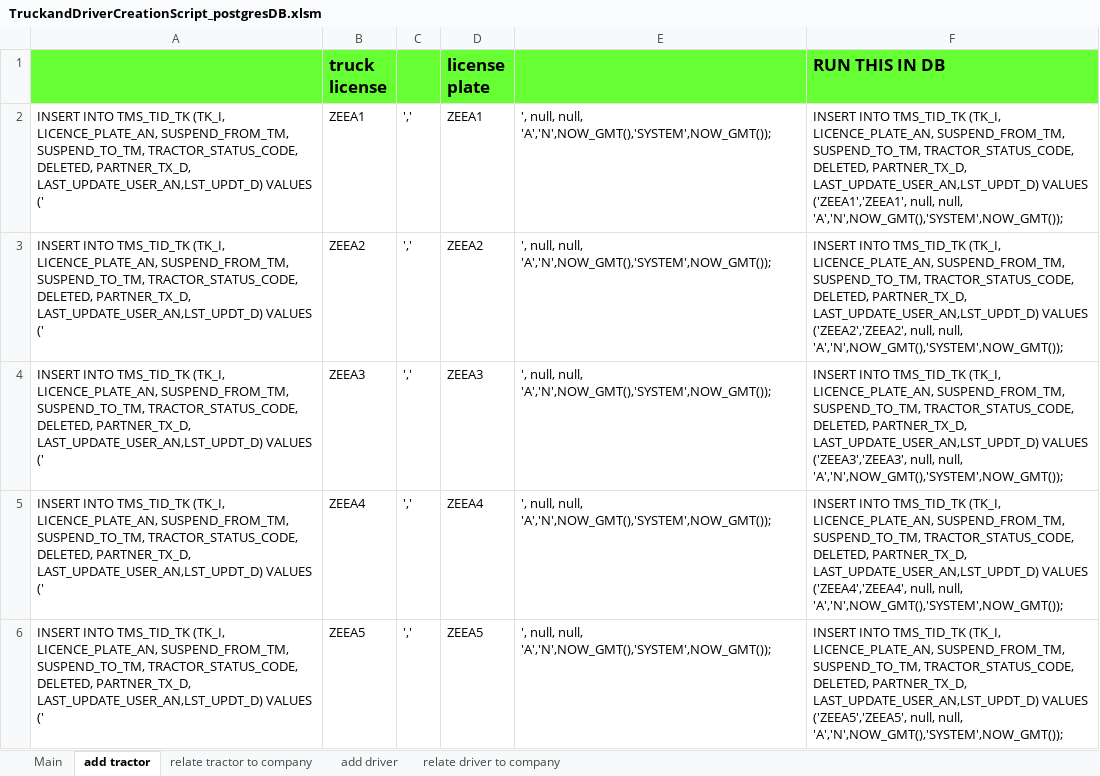
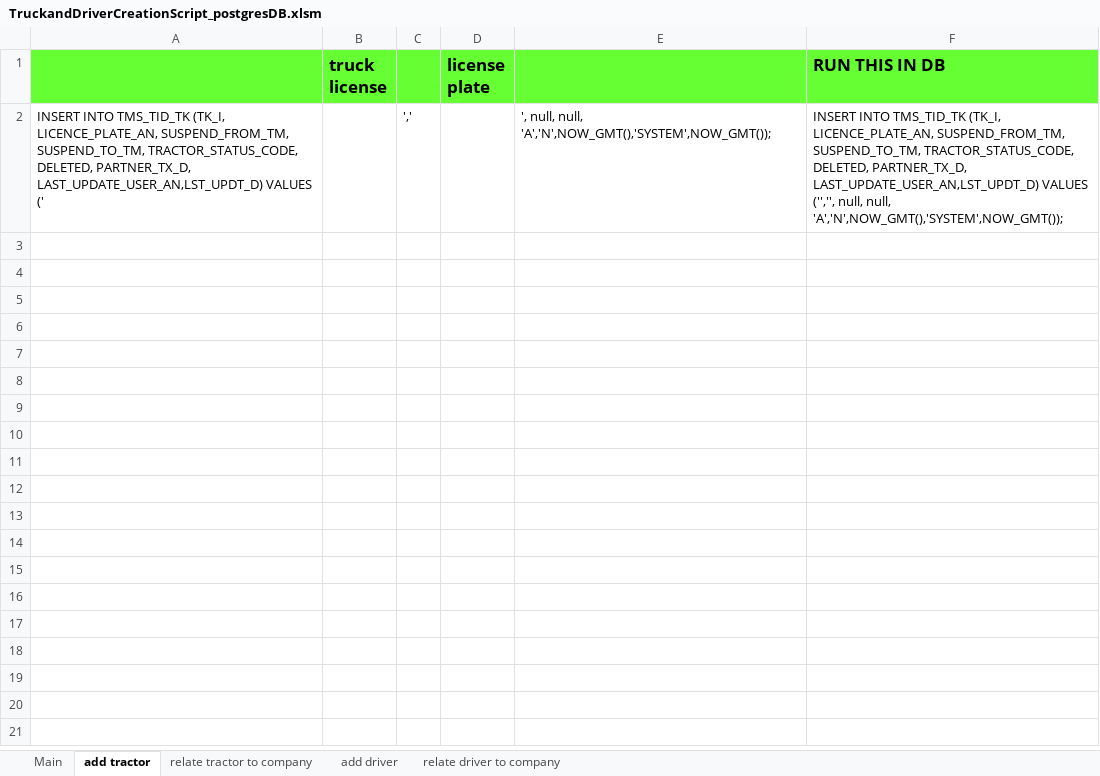
Before and after one commit to zandraetorma/Gate-Simulation, an Excel workbook: Test Data/Data Source/TruckandDriverCreationScript_postgresDB.xlsm, sheet add tractor, drawn as a sheet; only a part is shown; values as stored, in another font and other column widths than the file's, no borders; the diff covers the shown part only; the diff names each change by its address in the sheet, - before the commit and + after, or states it on an @@ line.

```diff
--- a/Test Data/Data Source/TruckandDriverCreationScript_postgresDB.xlsm (sheet add tractor)
+++ b/Test Data/Data Source/TruckandDriverCreationScript_postgresDB.xlsm (sheet add tractor)
-B2 (truck license): ZEEA1
+B2 (truck license): (empty)
-D2 (license plate): ZEEA1
+D2 (license plate): (empty)
-F2 (RUN THIS IN DB): …LAST_UPDATE_USER_AN,LST_UPDT_D) VALUES ('ZEEA1','ZEEA1', null, null,…
+F2 (RUN THIS IN DB): …LAST_UPDATE_USER_AN,LST_UPDT_D) VALUES ('','', null, null,…
-row 3: INSERT INTO TMS_TID_TK (TK_I, LICENCE_PLATE_AN, SUSPEND_FROM_TM, SUSPEND_TO_TM, TRACTOR_STATUS_CODE, DELETED, PARTNER_TX_D, LAST_UPDATE_USER_AN,LST_UPDT_D) VALUES (' | ZEEA2 | ',' | ZEEA2 | ', null, null, 'A','N',NOW_GMT(),'SYSTEM',NOW_GMT()); | INSERT INTO TMS_TID_TK (TK_I, LICENCE_PLATE_AN, SUSPEND_FROM_TM, SUSPEND_TO_TM, TRACTOR_STATUS_CODE, DELETED, PARTNER_TX_D, LAST_UPDATE_USER_AN,LST_UPDT_D) VALUES ('ZEEA2','ZEEA2', null, null, 'A','N',NOW_GMT(),'SYSTEM',NOW_GMT());
-row 4: INSERT INTO TMS_TID_TK (TK_I, LICENCE_PLATE_AN, SUSPEND_FROM_TM, SUSPEND_TO_TM, TRACTOR_STATUS_CODE, DELETED, PARTNER_TX_D, LAST_UPDATE_USER_AN,LST_UPDT_D) VALUES (' | ZEEA3 | ',' | ZEEA3 | ', null, null, 'A','N',NOW_GMT(),'SYSTEM',NOW_GMT()); | INSERT INTO TMS_TID_TK (TK_I, LICENCE_PLATE_AN, SUSPEND_FROM_TM, SUSPEND_TO_TM, TRACTOR_STATUS_CODE, DELETED, PARTNER_TX_D, LAST_UPDATE_USER_AN,LST_UPDT_D) VALUES ('ZEEA3','ZEEA3', null, null, 'A','N',NOW_GMT(),'SYSTEM',NOW_GMT());
-row 5: INSERT INTO TMS_TID_TK (TK_I, LICENCE_PLATE_AN, SUSPEND_FROM_TM, SUSPEND_TO_TM, TRACTOR_STATUS_CODE, DELETED, PARTNER_TX_D, LAST_UPDATE_USER_AN,LST_UPDT_D) VALUES (' | ZEEA4 | ',' | ZEEA4 | ', null, null, 'A','N',NOW_GMT(),'SYSTEM',NOW_GMT()); | INSERT INTO TMS_TID_TK (TK_I, LICENCE_PLATE_AN, SUSPEND_FROM_TM, SUSPEND_TO_TM, TRACTOR_STATUS_CODE, DELETED, PARTNER_TX_D, LAST_UPDATE_USER_AN,LST_UPDT_D) VALUES ('ZEEA4','ZEEA4', null, null, 'A','N',NOW_GMT(),'SYSTEM',NOW_GMT());
-row 6: INSERT INTO TMS_TID_TK (TK_I, LICENCE_PLATE_AN, SUSPEND_FROM_TM, SUSPEND_TO_TM, TRACTOR_STATUS_CODE, DELETED, PARTNER_TX_D, LAST_UPDATE_USER_AN,LST_UPDT_D) VALUES (' | ZEEA5 | ',' | ZEEA5 | ', null, null, 'A','N',NOW_GMT(),'SYSTEM',NOW_GMT()); | INSERT INTO TMS_TID_TK (TK_I, LICENCE_PLATE_AN, SUSPEND_FROM_TM, SUSPEND_TO_TM, TRACTOR_STATUS_CODE, DELETED, PARTNER_TX_D, LAST_UPDATE_USER_AN,LST_UPDT_D) VALUES ('ZEEA5','ZEEA5', null, null, 'A','N',NOW_GMT(),'SYSTEM',NOW_GMT());
```
Also changed, not shown: 15 removed rows elsewhere in this sheet, sheet add driver, sheet relate driver to company, sheet relate tractor to company, sheet Main, Test Data/Data Source/ContainerPreparation.xlsm, Test Data/Main.xlsm, 19 other files.
